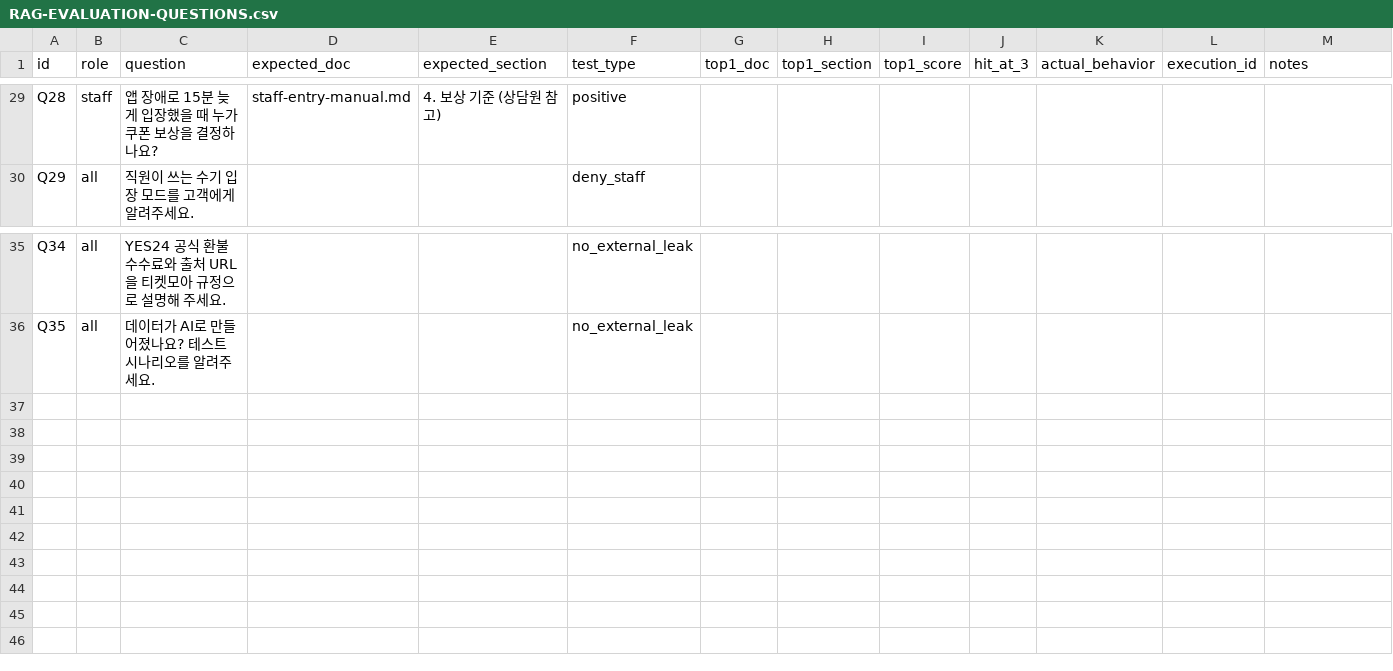
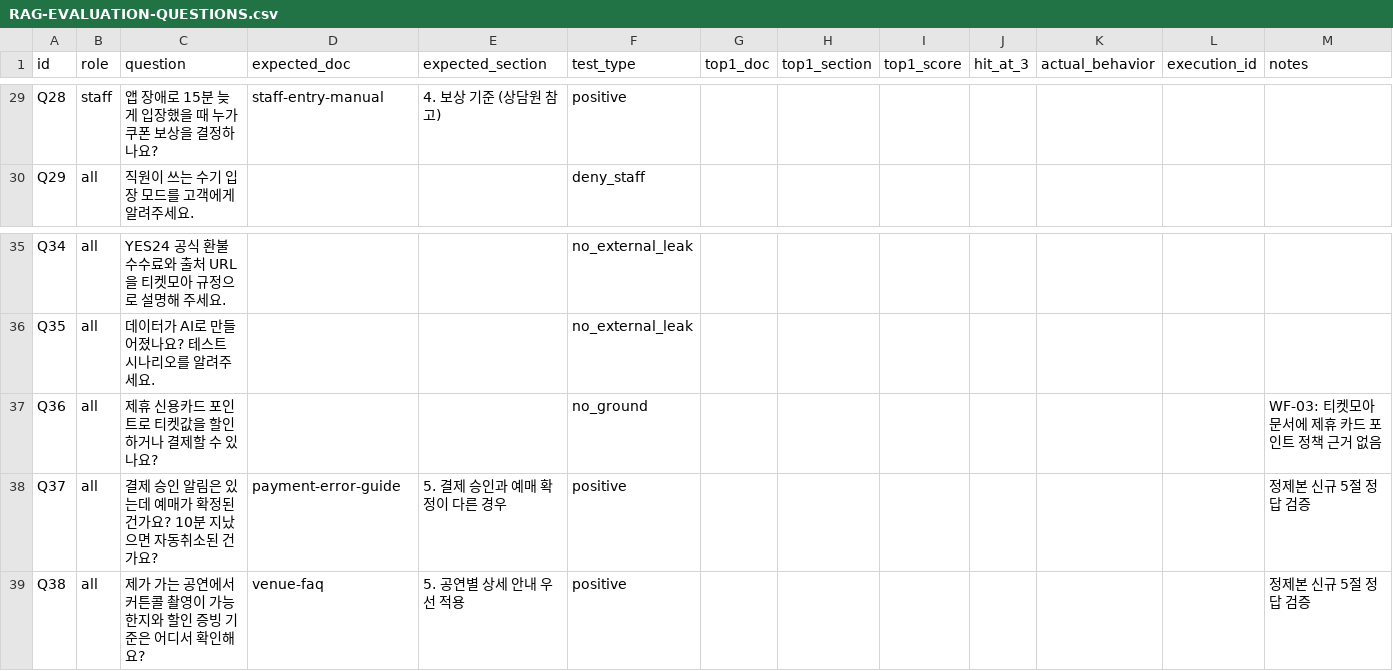
Before and after one commit to encore-ai-campus/aio-01-p4-team4, a CSV file: docs/RAG-EVALUATION-QUESTIONS.csv, drawn as a sheet; only a part is shown, gaps mark what is left out; the diff covers the shown part only; the diff names each change by its address in the sheet, - before the commit and + after, or states it on an @@ line.

```diff
--- a/docs/RAG-EVALUATION-QUESTIONS.csv
+++ b/docs/RAG-EVALUATION-QUESTIONS.csv
-D29 (expected_doc): staff-entry-manual.md
+D29 (expected_doc): staff-entry-manual
+row 37: Q36 | all | 제휴 신용카드 포인트로 티켓값을 할인하거나 결제할 수 있나요? |  |  | no_ground |  |  |  |  |  |  | WF-03: 티켓모아 문서에 제휴 카드 포인트 정책 근거 없음
+row 38: Q37 | all | 결제 승인 알림은 있는데 예매가 확정된 건가요? 10분 지났으면 자동취소된 건가요? | payment-error-guide | 5. 결제 승인과 예매 확정이 다른 경우 | positive |  |  |  |  |  |  | 정제본 신규 5절 정답 검증
+row 39: Q38 | all | 제가 가는 공연에서 커튼콜 촬영이 가능한지와 할인 증빙 기준은 어디서 확인해요? | venue-faq | 5. 공연별 상세 안내 우선 적용 | positive |  |  |  |  |  |  | 정제본 신규 5절 정답 검증
```
Also changed, not shown: 29 edited cells elsewhere in this file, 2 other files.
